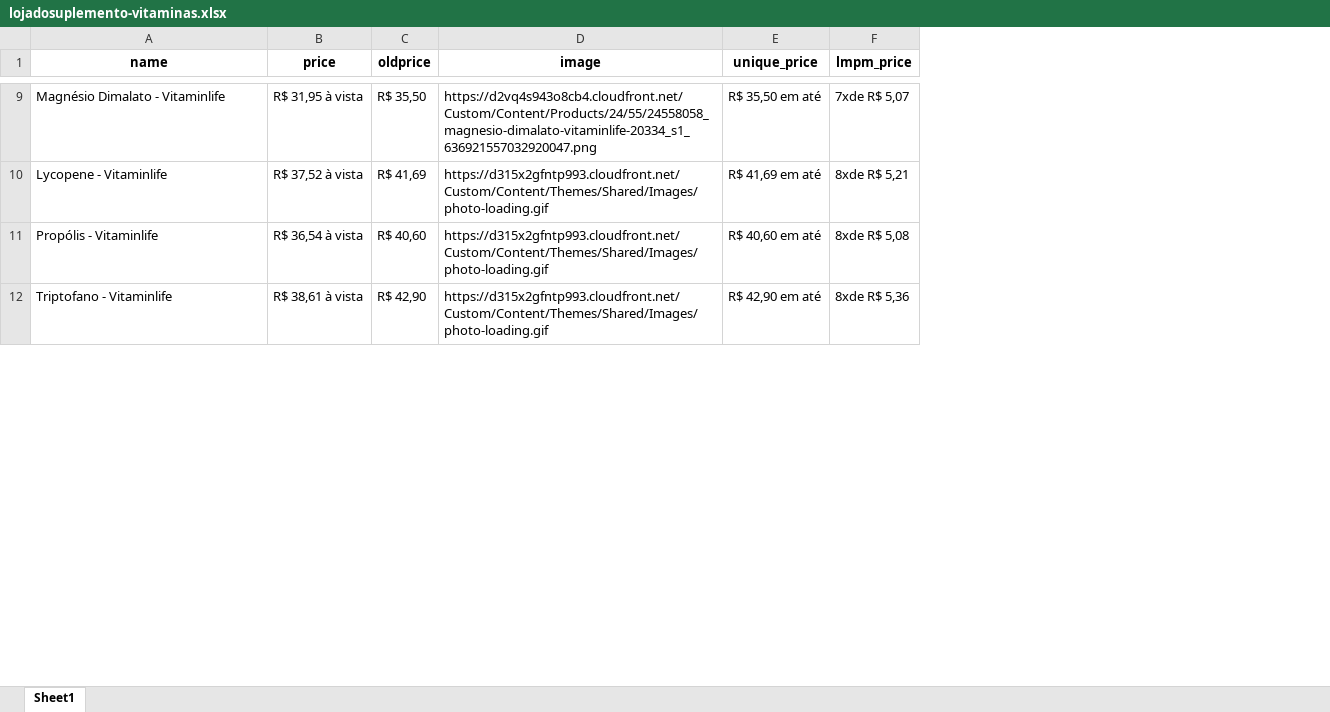
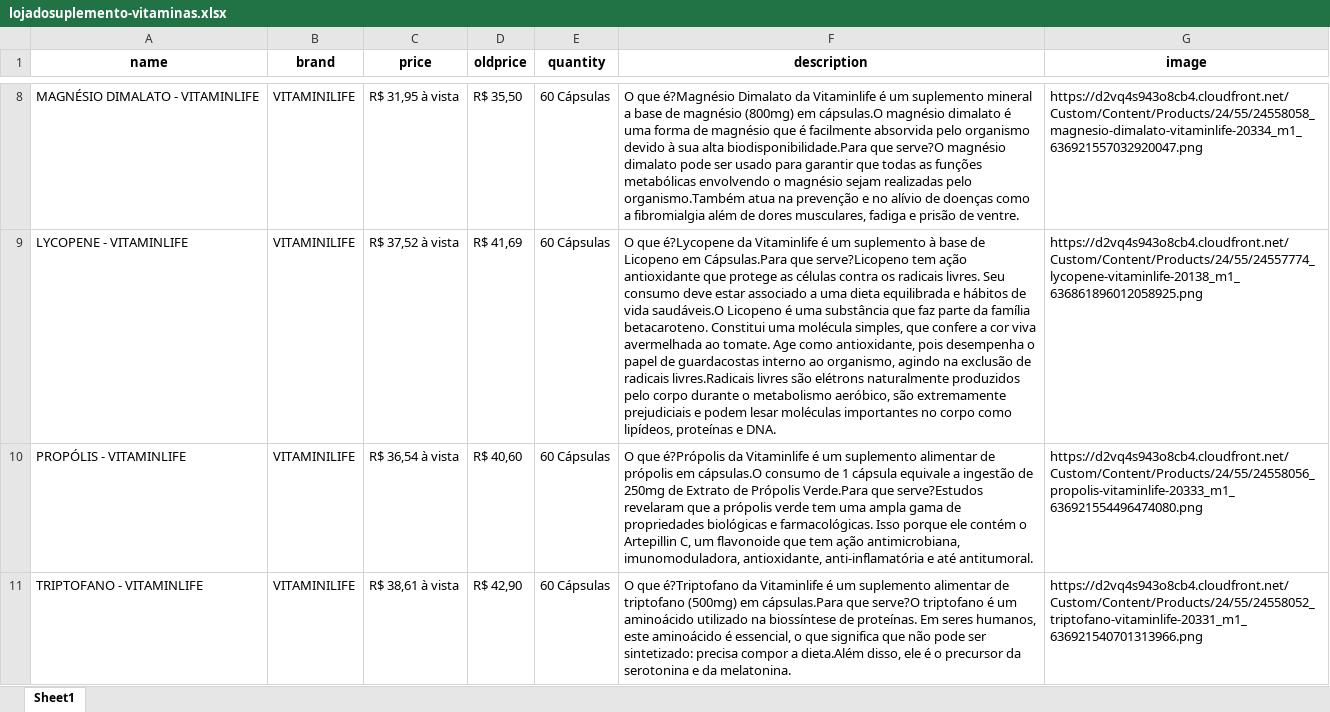
Before and after one commit to Divelia/web-scraping-thomas, an Excel workbook: extract_list/outputs/lojadosuplemento-vitaminas.xlsx, sheet Sheet1, drawn as a sheet; only a part is shown, gaps mark what is left out; values as stored, in another font and other column widths than the file's, no borders; removed rows and columns are numbered as before the commit, all else as after; the diff covers the shown part only; the diff names each change by its address in the sheet, - before the commit and + after, or states it on an @@ line.

```diff
--- a/extract_list/outputs/lojadosuplemento-vitaminas.xlsx (sheet Sheet1)
+++ b/extract_list/outputs/lojadosuplemento-vitaminas.xlsx (sheet Sheet1)
+column B (brand), rows 8-11: all VITAMINILIFE
+column E (quantity), rows 8-11: all 60 Cápsulas
+column F (description), rows 8-11: O que é?Magnésio Dimalato da Vitaminlife é um suplemento mineral a base de magnésio (800mg) em cápsulas.O magnésio dimalato é uma forma de magnésio que é facilmente absorvida pelo organismo devido à sua alta biodisponibilidade.Para que serve?O magnésio dimalato pode ser usado para garantir que todas as funções metabólicas envolvendo o magnésio sejam realizadas pelo organismo.Também atua na prevenção e no alívio de doenças como a fibromialgia além de dores musculares, fadiga e prisão de ventre. | O que é?Lycopene da Vitaminlife é um suplemento à base de Licopeno em Cápsulas.Para que serve?Licopeno tem ação antioxidante que protege as células contra os radicais livres. Seu consumo deve estar associado a uma dieta equilibrada e hábitos de vida saudáveis.O Licopeno é uma substância que faz parte da família betacaroteno. Constitui uma molécula simples, que confere a cor viva avermelhada ao tomate. Age como antioxidante, pois desempenha o papel de guardacostas interno ao organismo, agindo na exclusão de radicais livres.Radicais livres são elétrons naturalmente produzidos pelo corpo durante o metabolismo aeróbico, são extremamente prejudiciais e podem lesar moléculas importantes no corpo como lipídeos, proteínas e DNA. | O que é?Própolis da Vitaminlife é um suplemento alimentar de própolis em cápsulas.O consumo de 1 cápsula equivale a ingestão de 250mg de Extrato de Própolis Verde.Para que serve?Estudos revelaram que a própolis verde tem uma ampla gama de propriedades biológicas e farmacológicas. Isso porque ele contém o Artepillin C, um flavonoide que tem ação antimicrobiana, imunomoduladora, antioxidante, anti-inflamatória e até antitumoral. | O que é?Triptofano da Vitaminlife é um suplemento alimentar de triptofano (500mg) em cápsulas.Para que serve?O triptofano é um aminoácido utilizado na biossíntese de proteínas. Em seres humanos, este aminoácido é essencial, o que significa que não pode ser sintetizado: precisa compor a dieta.Além disso, ele é o precursor da serotonina e da melatonina.
-column E (unique_price), rows 9-12: R$ 35,50 em até | R$ 41,69 em até | R$ 40,60 em até | R$ 42,90 em até
-column F (lmpm_price), rows 9-12: 7xde R$ 5,07 | 8xde R$ 5,21 | 8xde R$ 5,08 | 8xde R$ 5,36
-A8 (name): Magnésio Dimalato - Vitaminlife
+A8 (name): MAGNÉSIO DIMALATO - VITAMINLIFE
-G8 (image): https://d2vq4s943o8cb4.cloudfront.net/Custom/Content/Products/24/55/24558058_magnesio-dimalato-vitaminlife-20334_s1_636921557032920047.png
+G8 (image): https://d2vq4s943o8cb4.cloudfront.net/Custom/Content/Products/24/55/24558058_magnesio-dimalato-vitaminlife-20334_m1_636921557032920047.png
-A9 (name): Lycopene - Vitaminlife
+A9 (name): LYCOPENE - VITAMINLIFE
-G9 (image): https://d315x2gfntp993.cloudfront.net/Custom/Content/Themes/Shared/Images/photo-loading.gif
+G9 (image): https://d2vq4s943o8cb4.cloudfront.net/Custom/Content/Products/24/55/24557774_lycopene-vitaminlife-20138_m1_636861896012058925.png
-A10 (name): Propólis - Vitaminlife
+A10 (name): PROPÓLIS - VITAMINLIFE
-G10 (image): https://d315x2gfntp993.cloudfront.net/Custom/Content/Themes/Shared/Images/photo-loading.gif
+G10 (image): https://d2vq4s943o8cb4.cloudfront.net/Custom/Content/Products/24/55/24558056_propolis-vitaminlife-20333_m1_636921554496474080.png
-A11 (name): Triptofano - Vitaminlife
+A11 (name): TRIPTOFANO - VITAMINLIFE
-G11 (image): https://d315x2gfntp993.cloudfront.net/Custom/Content/Themes/Shared/Images/photo-loading.gif
+G11 (image): https://d2vq4s943o8cb4.cloudfront.net/Custom/Content/Products/24/55/24558052_triptofano-vitaminlife-20331_m1_636921540701313966.png
```
Also changed, not shown: 16 added rows, 1 removed row and 20 edited cells elsewhere in this sheet, extract_list/outputs/amazonmx-suplementos.xlsx, extract_list/outputs/drogaraia-suplementos.xlsx, 9 other files.
